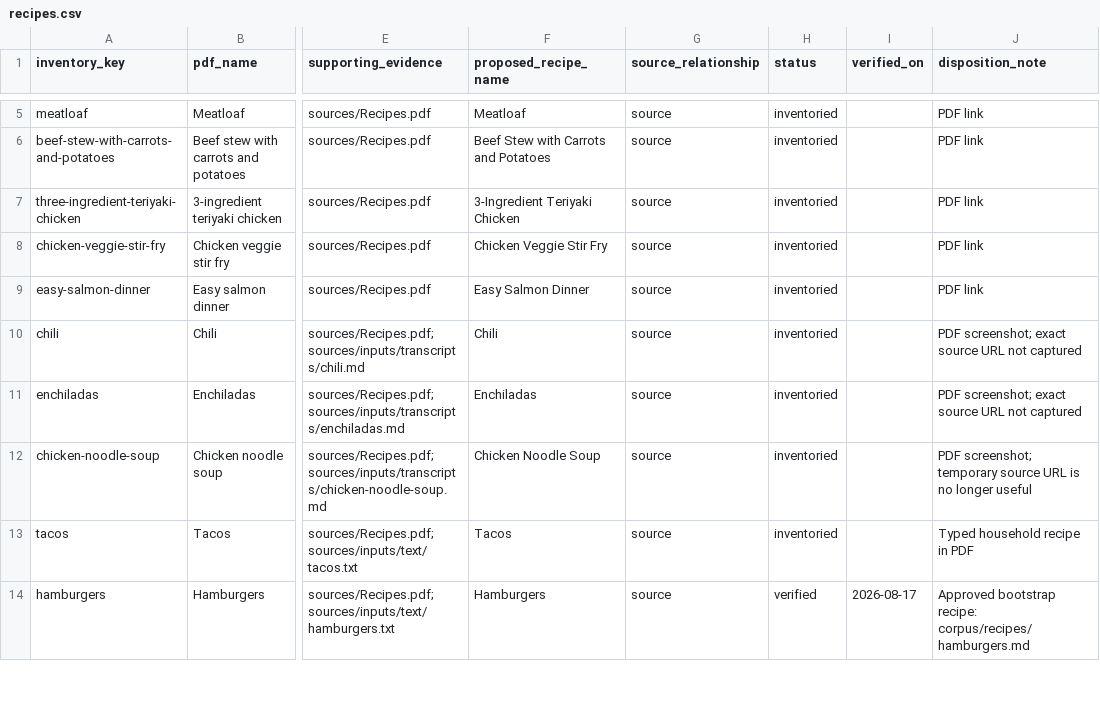
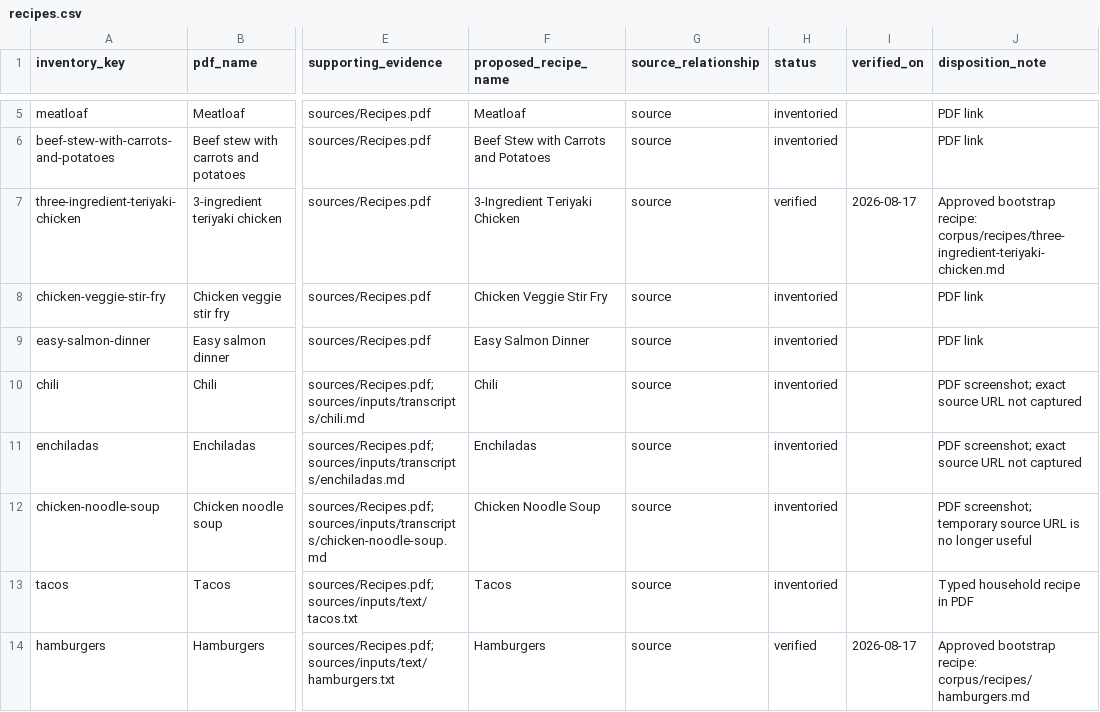
Before and after one commit to mbcoward3/Grocery-Router, a CSV file: trueup/recipes.csv, drawn as a sheet; only a part is shown, gaps mark what is left out; the diff names each change by its address in the sheet, - before the commit and + after, or states it on an @@ line.

Commit message:
Verify linked teriyaki chicken recipe

```diff
--- a/trueup/recipes.csv
+++ b/trueup/recipes.csv
-H7 (status): inventoried
+H7 (status): verified
-I7 (verified_on): (empty)
+I7 (verified_on): 2026-08-17
-J7 (disposition_note): PDF link
+J7 (disposition_note): Approved bootstrap recipe: corpus/recipes/three-ingredient-teriyaki-chicken.md
```
Also changed, not shown: 4 other files.
